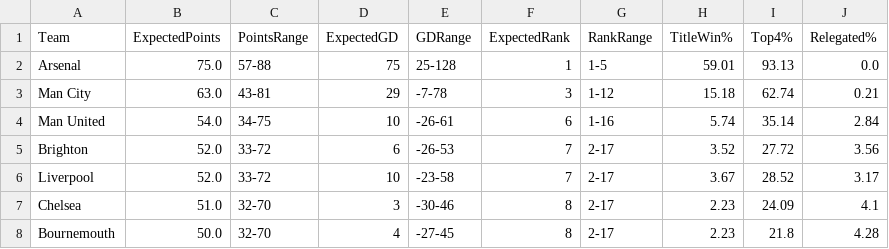
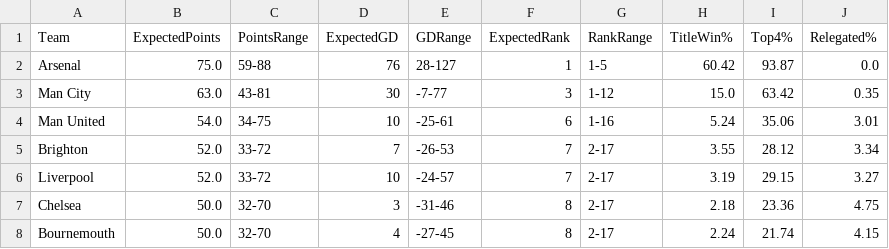
Before and after one commit to kiganyamburu/EPL-Season-Predictor, a CSV file: output/final_table_projection.csv, drawn as a sheet; only a part is shown; the diff covers the shown part only.

```diff
--- a/output/final_table_projection.csv
+++ b/output/final_table_projection.csv
@@ -1,8 +1,8 @@
 Team,ExpectedPoints,PointsRange,ExpectedGD,GDRange,ExpectedRank,RankRange,TitleWin%,Top4%,Relegated%
-Arsenal,75.0,57-88,75,25-128,1,1-5,59.01,93.13,0.0
-Man City,63.0,43-81,29,-7-78,3,1-12,15.18,62.74,0.21
-Man United,54.0,34-75,10,-26-61,6,1-16,5.74,35.14,2.84
-Brighton,52.0,33-72,6,-26-53,7,2-17,3.52,27.72,3.56
-Liverpool,52.0,33-72,10,-23-58,7,2-17,3.67,28.52,3.17
-Chelsea,51.0,32-70,3,-30-46,8,2-17,2.23,24.09,4.1
-Bournemouth,50.0,32-70,4,-27-45,8,2-17,2.23,21.8,4.28
+Arsenal,75.0,59-88,76,28-127,1,1-5,60.42,93.87,0.0
+Man City,63.0,43-81,30,-7-77,3,1-12,15.0,63.42,0.35
+Man United,54.0,34-75,10,-25-61,6,1-16,5.24,35.06,3.01
+Brighton,52.0,33-72,7,-26-53,7,2-17,3.55,28.12,3.34
+Liverpool,52.0,33-72,10,-24-57,7,2-17,3.19,29.15,3.27
+Chelsea,50.0,32-70,3,-31-46,8,2-17,2.18,23.36,4.75
+Bournemouth,50.0,32-70,4,-27-45,8,2-17,2.24,21.74,4.15
```
Also changed, not shown: 51 edited cells elsewhere in this file, output/predictions.csv.
